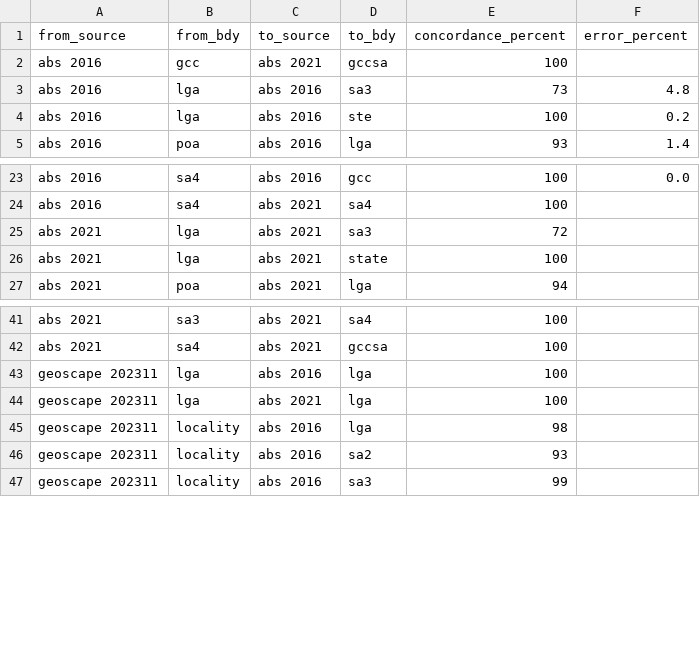
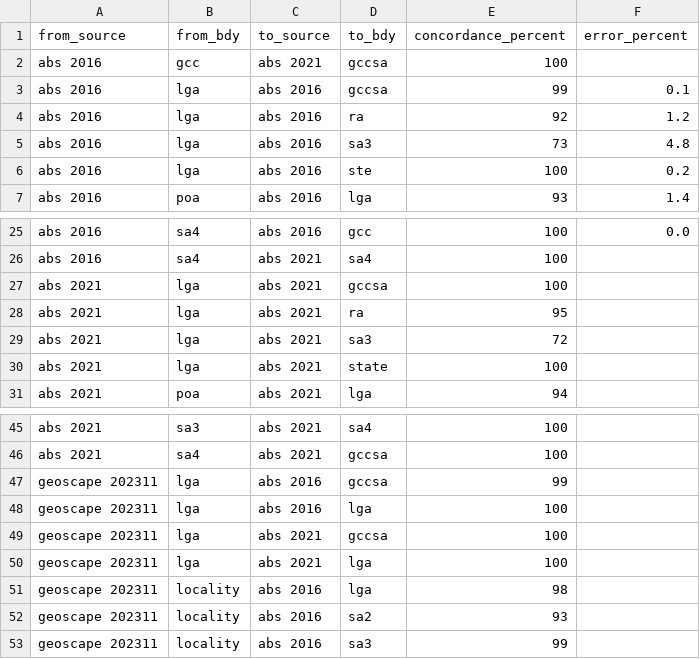
Before and after one commit to iag-geo/concord, a CSV file: data/boundary_concordance_score.csv, drawn as a sheet; only a part is shown, gaps mark what is left out; the diff names each change by its address in the sheet, - before the commit and + after, or states it on an @@ line.

Commit message:
Updates for 202311 release

```diff
--- a/data/boundary_concordance_score.csv
+++ b/data/boundary_concordance_score.csv
+row 3: abs 2016 | lga | abs 2016 | gccsa | 99 | 0.1
+row 4: abs 2016 | lga | abs 2016 | ra | 92 | 1.2
+row 27: abs 2021 | lga | abs 2021 | gccsa | 100
+row 28: abs 2021 | lga | abs 2021 | ra | 95
+row 47: geoscape 202311 | lga | abs 2016 | gccsa | 99
+row 49: geoscape 202311 | lga | abs 2021 | gccsa | 100
```
